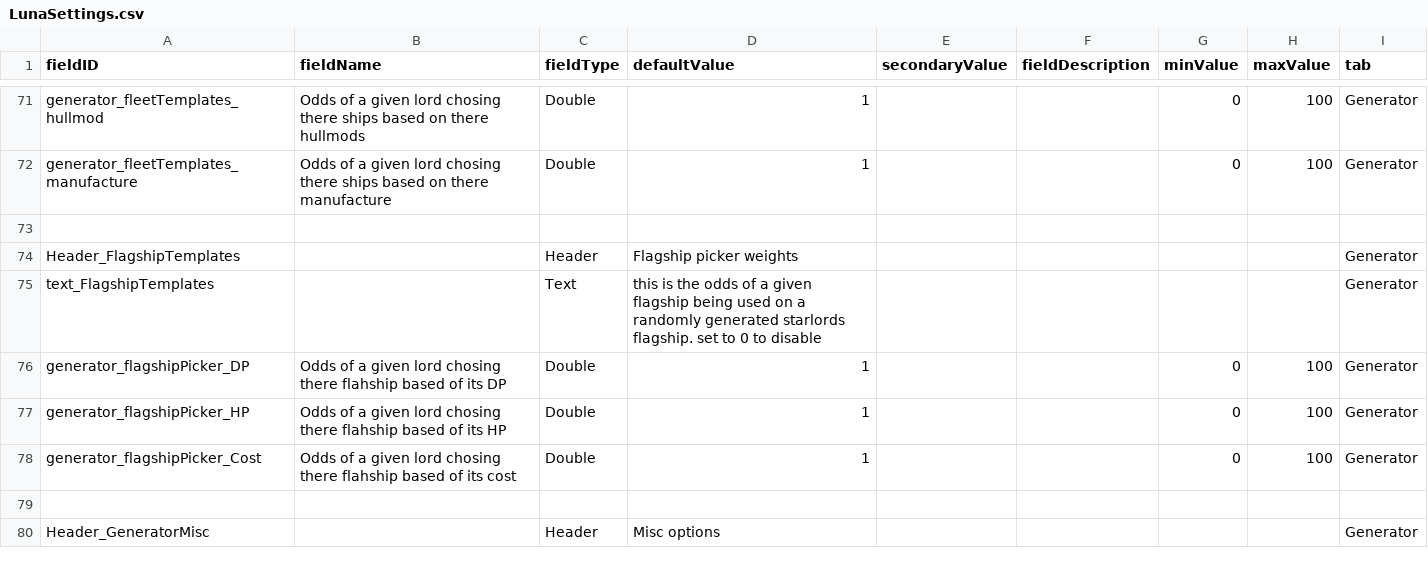
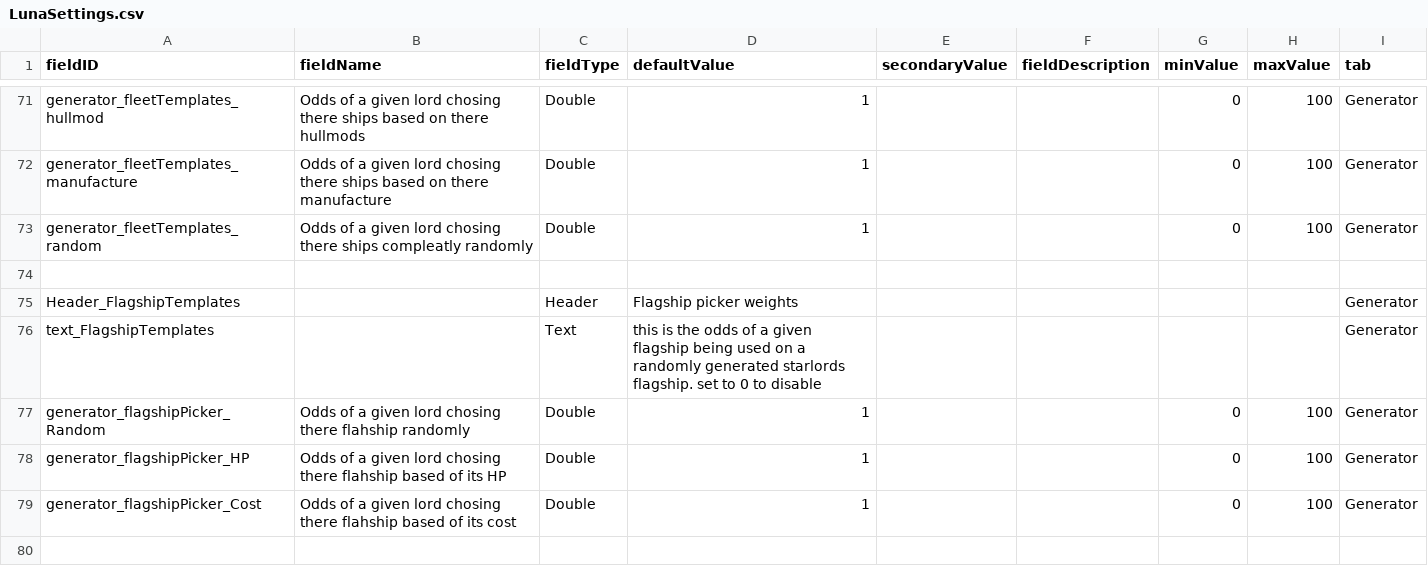
Before and after one commit to WeisserRitter/Starlords_Temp, a CSV file: data/config/LunaSettings.csv, drawn as a sheet; only a part is shown, gaps mark what is left out; the shorter side is filled out with more unchanged rows.

```diff
--- a/data/config/LunaSettings.csv
+++ b/data/config/LunaSettings.csv
@@ -80,2 +80,3 @@ generator_fleetTemplates_hullmod,Odds of a given lord chosing there ships based
 generator_fleetTemplates_manufacture,Odds of a given lord chosing there ships based on there manufacture,Double,1,,,0,100,Generator
+generator_fleetTemplates_random,Odds of a given lord chosing there ships compleatly randomly,Double,1,,,0,100,Generator
 ,,,,,,,,
@@ -83,3 +84,3 @@ Header_FlagshipTemplates,,Header,Flagship picker weights,,,,,Generator
 text_FlagshipTemplates,,Text,this is the odds of a given flagship being used on a randomly generated starlords flagship. set to 0 to disable,,,,,Generator
-generator_flagshipPicker_DP,Odds of a given lord chosing there flahship based of its DP,Double,1,,,0,100,Generator
+generator_flagshipPicker_Random,Odds of a given lord chosing there flahship randomly,Double,1,,,0,100,Generator
 generator_flagshipPicker_HP,Odds of a given lord chosing there flahship based of its HP,Double,1,,,0,100,Generator
```
Also changed, not shown: 8 other files.
